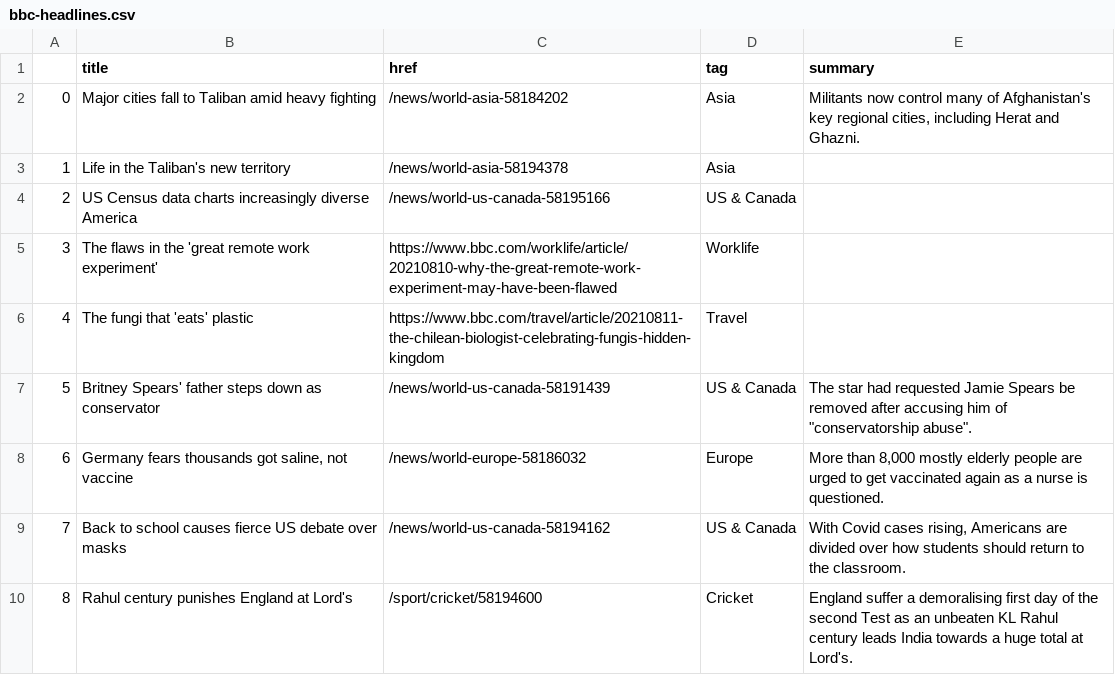
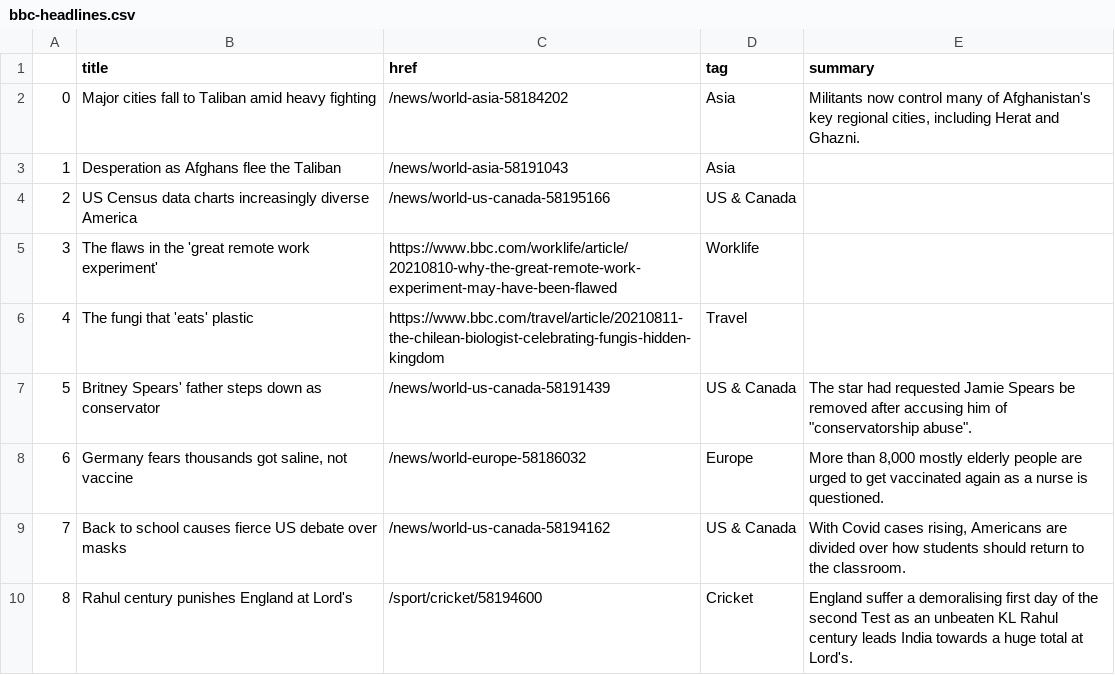
Before and after one commit to anth3lia/automatic-scraper, a CSV file: bbc-headlines.csv, drawn as a sheet; only a part is shown.

```diff
--- a/bbc-headlines.csv
+++ b/bbc-headlines.csv
@@ -2,3 +2,3 @@
 0,Major cities fall to Taliban amid heavy fighting,/news/world-asia-58184202,Asia,"Militants now control many of Afghanistan's key regional cities, including Herat and Ghazni."
-1,Life in the Taliban's new territory,/news/world-asia-58194378,Asia,
+1,Desperation as Afghans flee the Taliban,/news/world-asia-58191043,Asia,
 2,US Census data charts increasingly diverse America,/news/world-us-canada-58195166,US & Canada,
```
